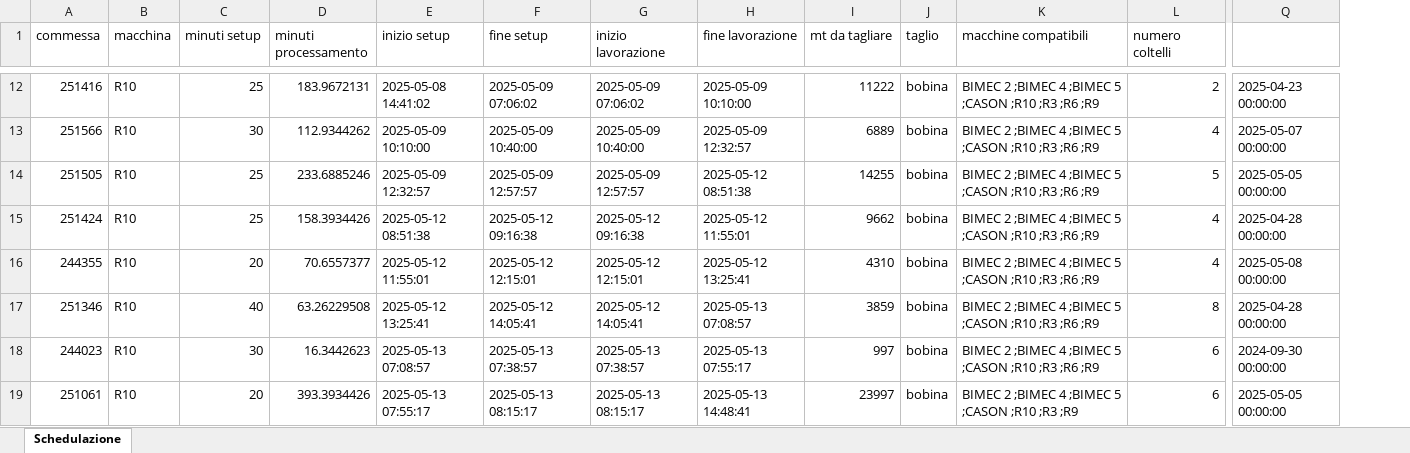
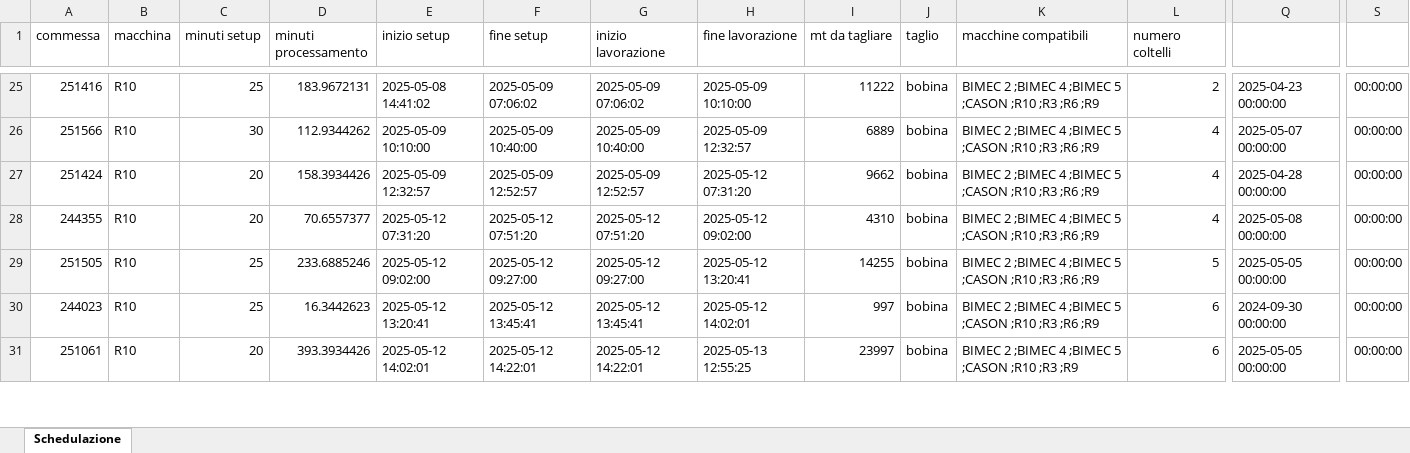
Before and after one commit to Baszonpedis/progettoIS, an Excel workbook: PS-VRP/OUTPUT_TEST/insert_intra.xlsx, sheet Schedulazione, drawn as a sheet; only a part is shown, gaps mark what is left out; values as stored, in another font and other column widths than the file's, no borders; removed rows and columns are numbered as before the commit, all else as after; rows hold the shown columns only; the diff covers the shown part only; the diff names each change by its address in the sheet, - before the commit and + after, or states it on an @@ line.

Commit message:
Risolto (teoricamente) il problema delle ricerce locali: era posto check=True a inizio funzione quindi tutte le volte bastava che l'elemento di schedula finale fosse "True" e veniva validata la mossa nella sua interezza

```diff
--- a/PS-VRP/OUTPUT_TEST/insert_intra.xlsx (sheet Schedulazione)
+++ b/PS-VRP/OUTPUT_TEST/insert_intra.xlsx (sheet Schedulazione)
+column S, rows 25-31: all 00:00:00
-row 14: 251505 | R10 | 25 | 233.6885246 | 2025-05-09 12:32:57 | 2025-05-09 12:57:57 | 2025-05-09 12:57:57 | 2025-05-12 08:51:38 | 14255 | bobina | BIMEC 2 ;BIMEC 4 ;BIMEC 5 ;CASON ;R10 ;R3 ;R6 ;R9 | 5 | 2025-05-05 00:00:00
-C27 (minuti setup): 25
+C27 (minuti setup): 20
-E27 (inizio setup): 2025-05-12 08:51:38
+E27 (inizio setup): 2025-05-09 12:32:57
-F27 (fine setup): 2025-05-12 09:16:38
+F27 (fine setup): 2025-05-09 12:52:57
-G27 (inizio lavorazione): 2025-05-12 09:16:38
+G27 (inizio lavorazione): 2025-05-09 12:52:57
-H27 (fine lavorazione): 2025-05-12 11:55:01
+H27 (fine lavorazione): 2025-05-12 07:31:20
-E28 (inizio setup): 2025-05-12 11:55:01
+E28 (inizio setup): 2025-05-12 07:31:20
-F28 (fine setup): 2025-05-12 12:15:01
+F28 (fine setup): 2025-05-12 07:51:20
-G28 (inizio lavorazione): 2025-05-12 12:15:01
+G28 (inizio lavorazione): 2025-05-12 07:51:20
-H28 (fine lavorazione): 2025-05-12 13:25:41
+H28 (fine lavorazione): 2025-05-12 09:02:00
-A29 (commessa): 251346
+A29 (commessa): 251505
-C29 (minuti setup): 40
+C29 (minuti setup): 25
-D29 (minuti processamento): 63.26229508
+D29 (minuti processamento): 233.6885246
-E29 (inizio setup): 2025-05-12 13:25:41
+E29 (inizio setup): 2025-05-12 09:02:00
-F29 (fine setup): 2025-05-12 14:05:41
+F29 (fine setup): 2025-05-12 09:27:00
-G29 (inizio lavorazione): 2025-05-12 14:05:41
+G29 (inizio lavorazione): 2025-05-12 09:27:00
-H29 (fine lavorazione): 2025-05-13 07:08:57
+H29 (fine lavorazione): 2025-05-12 13:20:41
-I29 (mt da tagliare): 3859
+I29 (mt da tagliare): 14255
-L29 (numero coltelli): 8
+L29 (numero coltelli): 5
-Q29: 2025-04-28 00:00:00
+Q29: 2025-05-05 00:00:00
-C30 (minuti setup): 30
+C30 (minuti setup): 25
-E30 (inizio setup): 2025-05-13 07:08:57
+E30 (inizio setup): 2025-05-12 13:20:41
-F30 (fine setup): 2025-05-13 07:38:57
+F30 (fine setup): 2025-05-12 13:45:41
-G30 (inizio lavorazione): 2025-05-13 07:38:57
+G30 (inizio lavorazione): 2025-05-12 13:45:41
-H30 (fine lavorazione): 2025-05-13 07:55:17
+H30 (fine lavorazione): 2025-05-12 14:02:01
-E31 (inizio setup): 2025-05-13 07:55:17
+E31 (inizio setup): 2025-05-12 14:02:01
-F31 (fine setup): 2025-05-13 08:15:17
+F31 (fine setup): 2025-05-12 14:22:01
-G31 (inizio lavorazione): 2025-05-13 08:15:17
+G31 (inizio lavorazione): 2025-05-12 14:22:01
-H31 (fine lavorazione): 2025-05-13 14:48:41
+H31 (fine lavorazione): 2025-05-13 12:55:25
```
Also changed, not shown: 38 added rows, 37 removed rows, 5 moved rows and 132 edited cells elsewhere in this sheet, PS-VRP/Dati_output/error_read_file.xlsx, PS-VRP/OUTPUT_TEST/euristico_costruttivo.xlsx, 9 other files.
